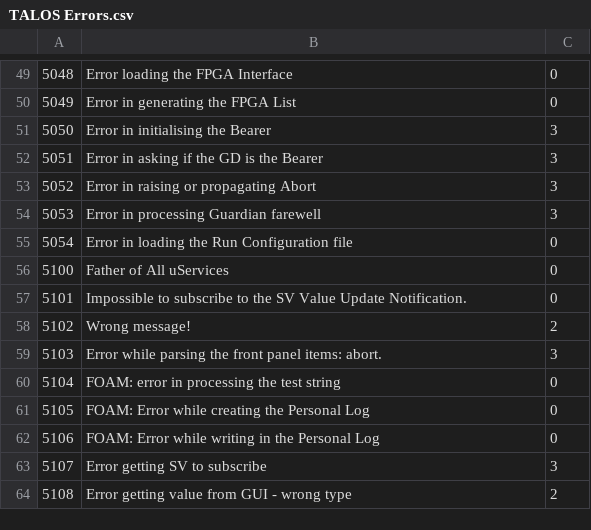
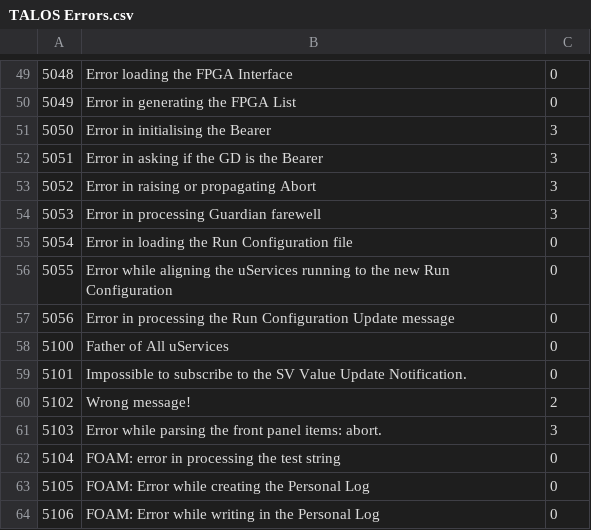
Before and after one commit to drvolpe/TALOS, a CSV file: talos/TALOS Errors.csv, drawn as a sheet; only a part is shown, gaps mark what is left out; the shorter side is filled out with more unchanged rows.

Commit message:
Writen all the code for switching Run Config

```diff
--- a/talos/TALOS Errors.csv
+++ b/talos/TALOS Errors.csv
@@ -55,2 +55,4 @@
 5054,Error in loading the Run Configuration file,0
+5055,Error while aligning the uServices running to the new Run Configuration,0
+5056,Error in processing the Run Configuration Update message,0
 5100,Father of All uServices,0
```
Also changed, not shown: 4 other files.
